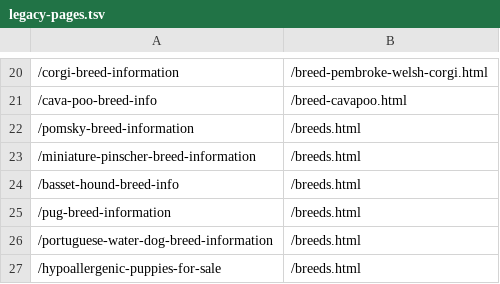
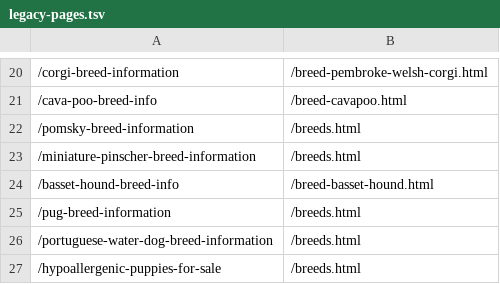
Before and after one commit to alexharper24/puppyconnection-website-repo, a TSV file: app/build/legacy-pages.tsv, drawn as a sheet; only a part is shown, gaps mark what is left out.

```diff
--- a/app/build/legacy-pages.tsv
+++ b/app/build/legacy-pages.tsv
@@ -23,3 +23,3 @@
 /miniature-pinscher-breed-information	/breeds.html
-/basset-hound-breed-info	/breeds.html
+/basset-hound-breed-info	/breed-basset-hound.html
 /pug-breed-information	/breeds.html
```
Also changed, not shown: 7 other files.
